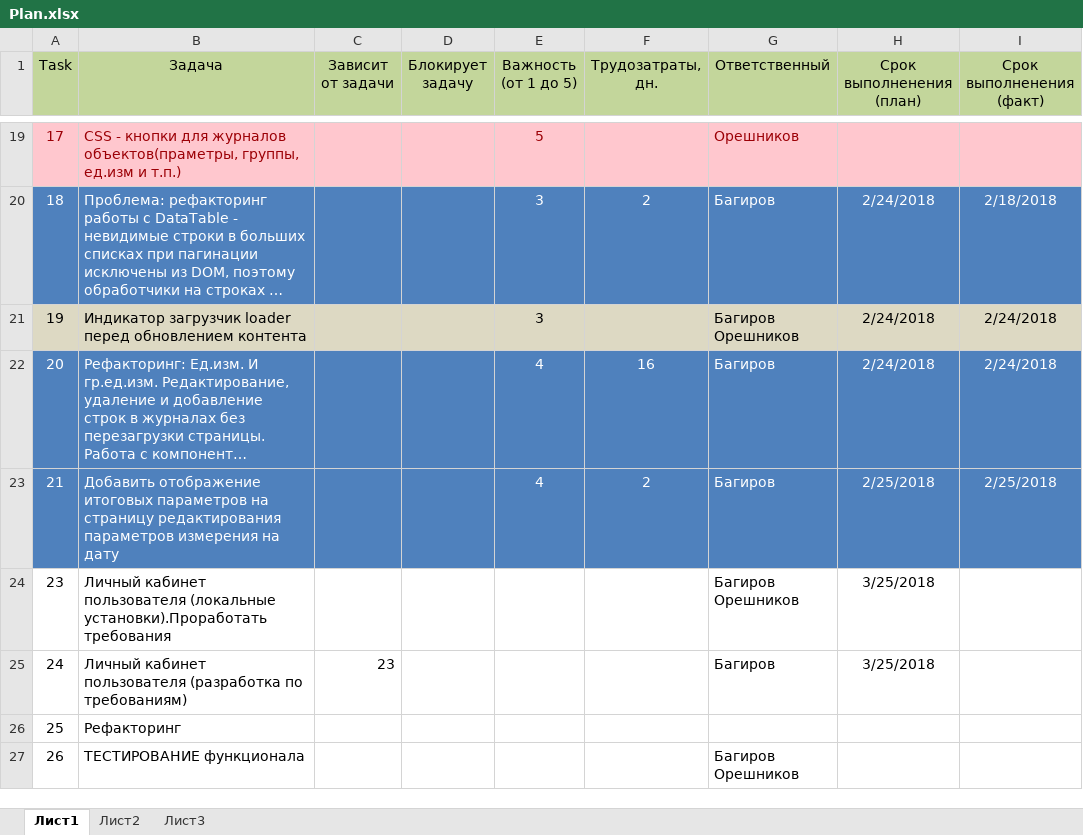
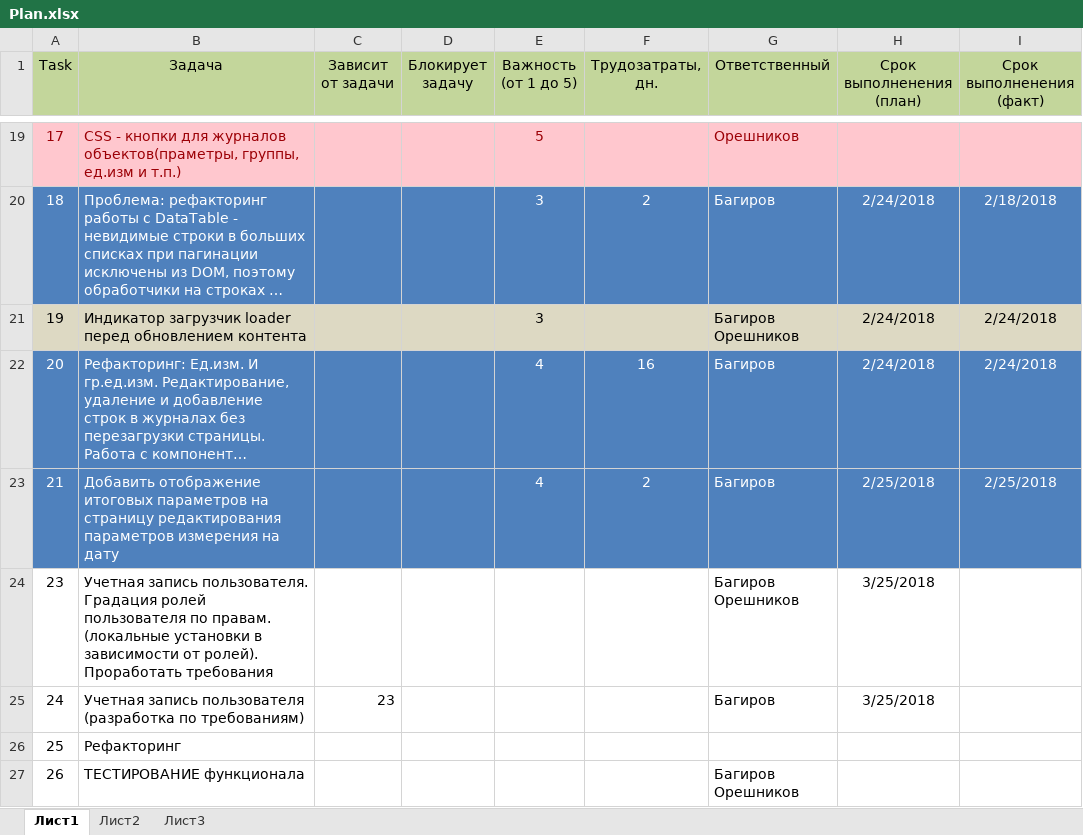
Before and after one commit to noteplot/website, an Excel workbook: Plan.xlsx, sheet Лист1, drawn as a sheet; only a part is shown, gaps mark what is left out; long unchanged cells end in …; values as stored, in another font and other column widths than the file's, no borders; the diff covers the shown part only; the diff names each change by its address in the sheet, - before the commit and + after, or states it on an @@ line.

Commit message:
План

```diff
--- a/Plan.xlsx (sheet Лист1)
+++ b/Plan.xlsx (sheet Лист1)
-B24 (Задача): Личный кабинет пользователя (локальные установки).Проработать требования
+B24 (Задача): Учетная запись пользователя. Градация ролей пользователя по правам. (локальные установки в зависимости от ролей). Проработать требования
-B25 (Задача): Личный кабинет пользователя (разработка…
+B25 (Задача): Учетная запись пользователя (разработка…
```
Also changed, not shown: 1 added row and 1 edited cell elsewhere in this sheet.
